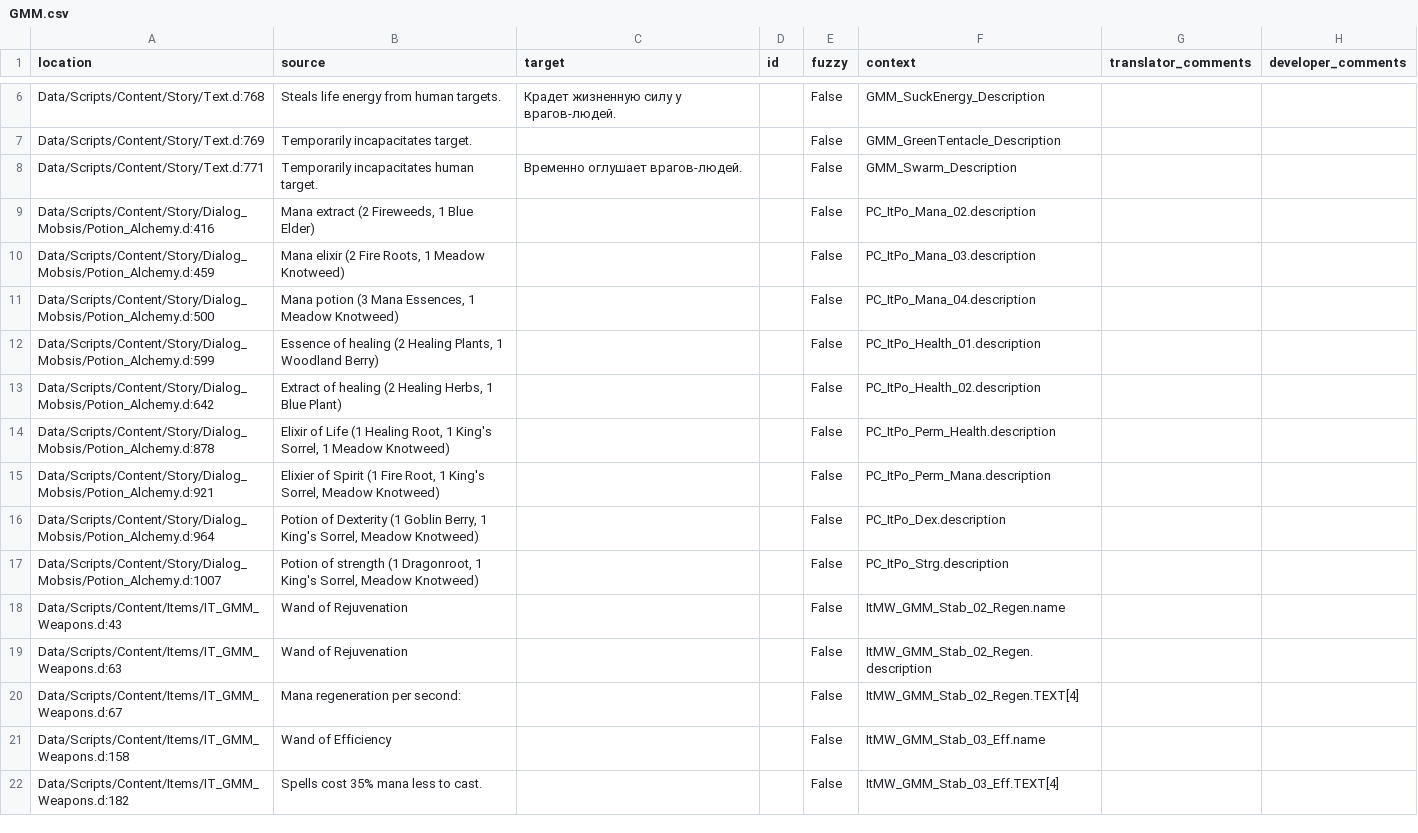
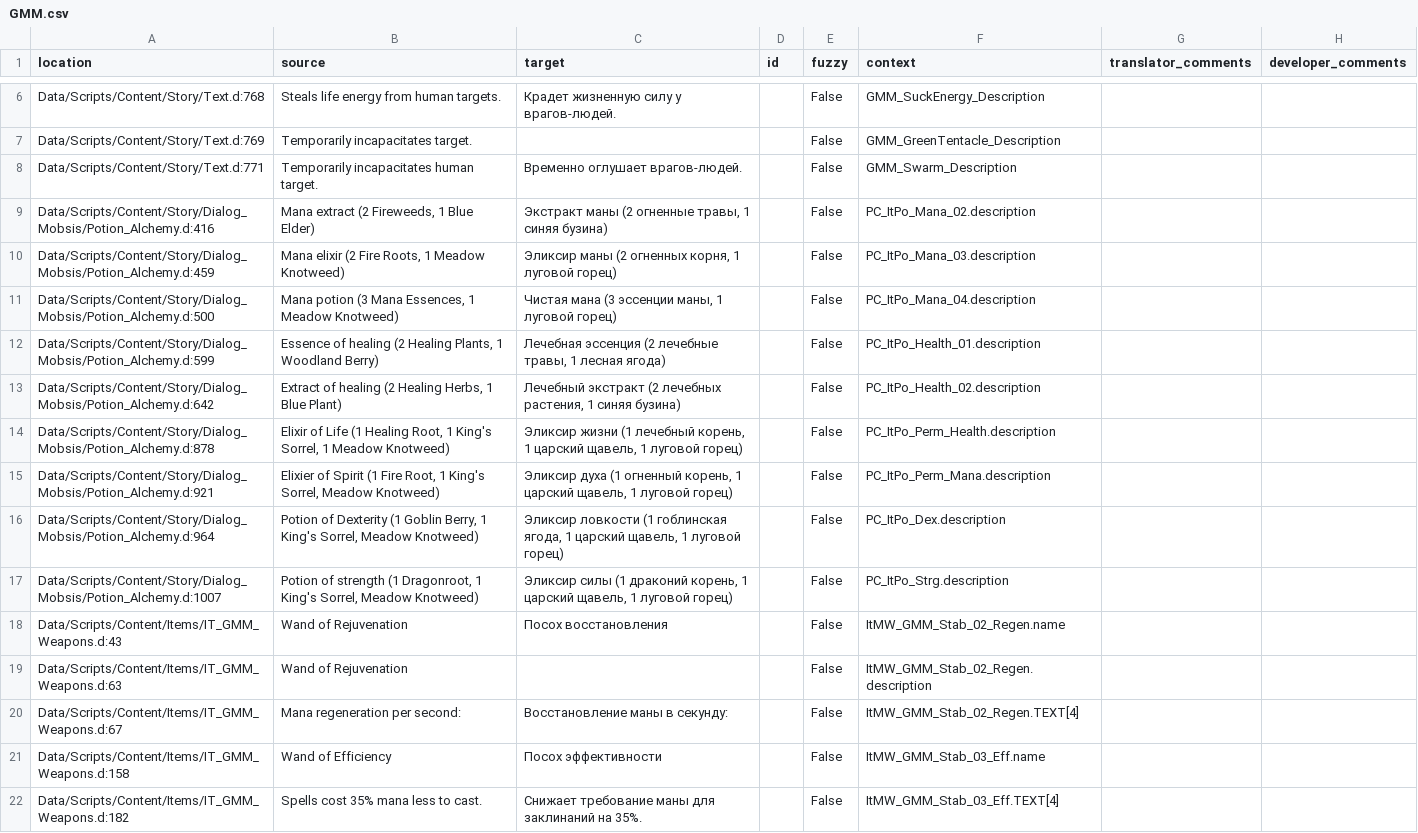
Before and after one commit to auronen/Generous-Magic-Mod_, a CSV file: .translations/ru/GMM.csv, drawn as a sheet; only a part is shown, gaps mark what is left out; the diff covers the shown part only.

Commit message:
Translated using Weblate (Russian)
Currently translated at 100.0% (36 of 36 strings)

Translation: Generous magic mod/Main module
Translate-URL: http://weblate.cokoliv.eu/projects/generous-magic-mod/main-module/ru/

```diff
--- a/.translations/ru/GMM.csv
+++ b/.translations/ru/GMM.csv
@@ -8,15 +8,15 @@
 "Data/Scripts/Content/Story/Text.d:771","Temporarily incapacitates human target.","Временно оглушает врагов-людей.","","False","GMM_Swarm_Description","",""
-"Data/Scripts/Content/Story/Dialog_Mobsis/Potion_Alchemy.d:416","Mana extract (2 Fireweeds, 1 Blue Elder) ","","","False","PC_ItPo_Mana_02.description","",""
-"Data/Scripts/Content/Story/Dialog_Mobsis/Potion_Alchemy.d:459","Mana elixir (2 Fire Roots, 1 Meadow Knotweed)","","","False","PC_ItPo_Mana_03.description","",""
-"Data/Scripts/Content/Story/Dialog_Mobsis/Potion_Alchemy.d:500","Mana potion (3 Mana Essences, 1 Meadow Knotweed)","","","False","PC_ItPo_Mana_04.description","",""
-"Data/Scripts/Content/Story/Dialog_Mobsis/Potion_Alchemy.d:599","Essence of healing (2 Healing Plants, 1 Woodland Berry)","","","False","PC_ItPo_Health_01.description","",""
-"Data/Scripts/Content/Story/Dialog_Mobsis/Potion_Alchemy.d:642","Extract of healing (2 Healing Herbs, 1 Blue Plant)","","","False","PC_ItPo_Health_02.description","",""
-"Data/Scripts/Content/Story/Dialog_Mobsis/Potion_Alchemy.d:878","Elixir of Life (1 Healing Root, 1 King's Sorrel, 1 Meadow Knotweed)","","","False","PC_ItPo_Perm_Health.description","",""
-"Data/Scripts/Content/Story/Dialog_Mobsis/Potion_Alchemy.d:921","Elixier of Spirit (1 Fire Root, 1 King's Sorrel, Meadow Knotweed)","","","False","PC_ItPo_Perm_Mana.description","",""
-"Data/Scripts/Content/Story/Dialog_Mobsis/Potion_Alchemy.d:964","Potion of Dexterity (1 Goblin Berry, 1 King's Sorrel, Meadow Knotweed)","","","False","PC_ItPo_Dex.description","",""
-"Data/Scripts/Content/Story/Dialog_Mobsis/Potion_Alchemy.d:1007","Potion of strength (1 Dragonroot, 1 King's Sorrel, Meadow Knotweed)","","","False","PC_ItPo_Strg.description","",""
-"Data/Scripts/Content/Items/IT_GMM_Weapons.d:43","Wand of Rejuvenation","","","False","ItMW_GMM_Stab_02_Regen.name","",""
+"Data/Scripts/Content/Story/Dialog_Mobsis/Potion_Alchemy.d:416","Mana extract (2 Fireweeds, 1 Blue Elder) ","Экстракт маны (2 огненные травы, 1 синяя бузина)","","False","PC_ItPo_Mana_02.description","",""
+"Data/Scripts/Content/Story/Dialog_Mobsis/Potion_Alchemy.d:459","Mana elixir (2 Fire Roots, 1 Meadow Knotweed)","Эликсир маны (2 огненных корня, 1 луговой горец)","","False","PC_ItPo_Mana_03.description","",""
+"Data/Scripts/Content/Story/Dialog_Mobsis/Potion_Alchemy.d:500","Mana potion (3 Mana Essences, 1 Meadow Knotweed)","Чистая мана (3 эссенции маны, 1 луговой горец)","","False","PC_ItPo_Mana_04.description","",""
+"Data/Scripts/Content/Story/Dialog_Mobsis/Potion_Alchemy.d:599","Essence of healing (2 Healing Plants, 1 Woodland Berry)","Лечебная эссенция (2 лечебные травы, 1 лесная ягода)","","False","PC_ItPo_Health_01.description","",""
+"Data/Scripts/Content/Story/Dialog_Mobsis/Potion_Alchemy.d:642","Extract of healing (2 Healing Herbs, 1 Blue Plant)","Лечебный экстракт (2 лечебных растения, 1 синяя бузина)","","False","PC_ItPo_Health_02.description","",""
+"Data/Scripts/Content/Story/Dialog_Mobsis/Potion_Alchemy.d:878","Elixir of Life (1 Healing Root, 1 King's Sorrel, 1 Meadow Knotweed)","Эликсир жизни (1 лечебный корень, 1 царский щавель, 1 луговой горец)","","False","PC_ItPo_Perm_Health.description","",""
+"Data/Scripts/Content/Story/Dialog_Mobsis/Potion_Alchemy.d:921","Elixier of Spirit (1 Fire Root, 1 King's Sorrel, Meadow Knotweed)","Эликсир духа (1 огненный корень, 1 царский щавель, 1 луговой горец)","","False","PC_ItPo_Perm_Mana.description","",""
+"Data/Scripts/Content/Story/Dialog_Mobsis/Potion_Alchemy.d:964","Potion of Dexterity (1 Goblin Berry, 1 King's Sorrel, Meadow Knotweed)","Эликсир ловкости (1 гоблинская ягода, 1 царский щавель, 1 луговой горец)","","False","PC_ItPo_Dex.description","",""
+"Data/Scripts/Content/Story/Dialog_Mobsis/Potion_Alchemy.d:1007","Potion of strength (1 Dragonroot, 1 King's Sorrel, Meadow Knotweed)","Эликсир силы (1 драконий корень, 1 царский щавель, 1 луговой горец)","","False","PC_ItPo_Strg.description","",""
+"Data/Scripts/Content/Items/IT_GMM_Weapons.d:43","Wand of Rejuvenation","Посох восстановления","","False","ItMW_GMM_Stab_02_Regen.name","",""
 "Data/Scripts/Content/Items/IT_GMM_Weapons.d:63","Wand of Rejuvenation","","","False","ItMW_GMM_Stab_02_Regen.description","",""
-"Data/Scripts/Content/Items/IT_GMM_Weapons.d:67","Mana regeneration per second:","","","False","ItMW_GMM_Stab_02_Regen.TEXT[4]","",""
-"Data/Scripts/Content/Items/IT_GMM_Weapons.d:158","Wand of Efficiency","","","False","ItMW_GMM_Stab_03_Eff.name","",""
-"Data/Scripts/Content/Items/IT_GMM_Weapons.d:182","Spells cost 35% mana less to cast.","","","False","ItMW_GMM_Stab_03_Eff.TEXT[4]","",""
+"Data/Scripts/Content/Items/IT_GMM_Weapons.d:67","Mana regeneration per second:","Восстановление маны в секунду:","","False","ItMW_GMM_Stab_02_Regen.TEXT[4]","",""
+"Data/Scripts/Content/Items/IT_GMM_Weapons.d:158","Wand of Efficiency","Посох эффективности","","False","ItMW_GMM_Stab_03_Eff.name","",""
+"Data/Scripts/Content/Items/IT_GMM_Weapons.d:182","Spells cost 35% mana less to cast.","Снижает требование маны для заклинаний на 35%.","","False","ItMW_GMM_Stab_03_Eff.TEXT[4]","",""
```
Also changed, not shown: 19 edited cells elsewhere in this file.
